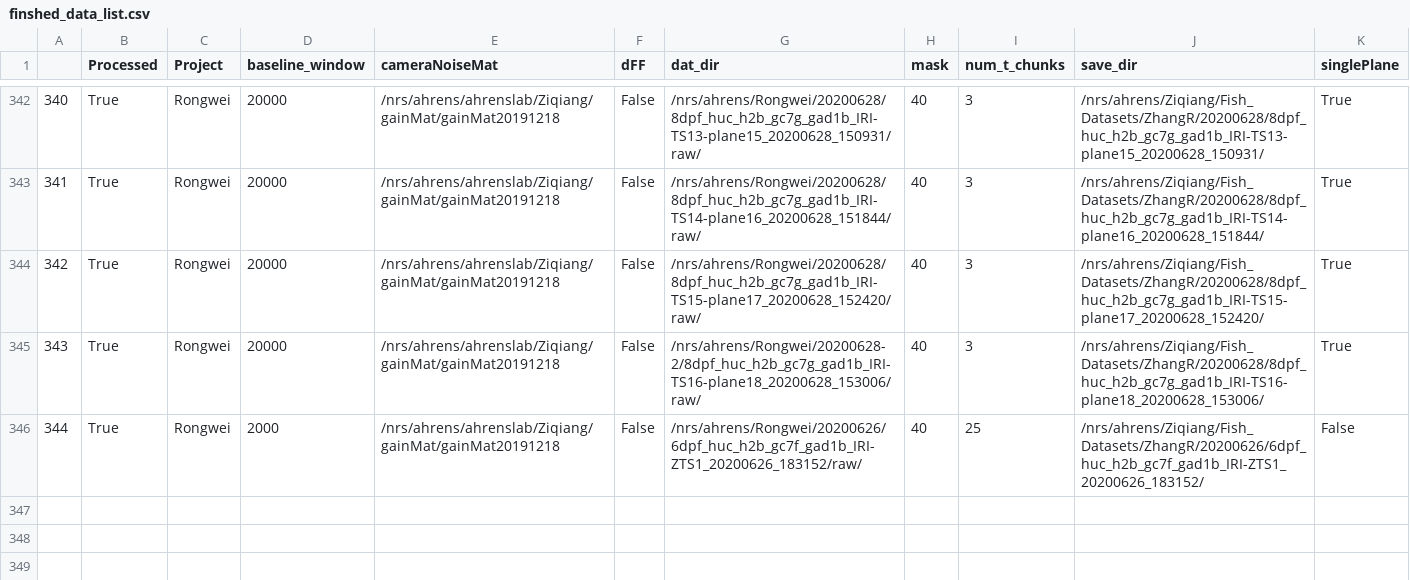
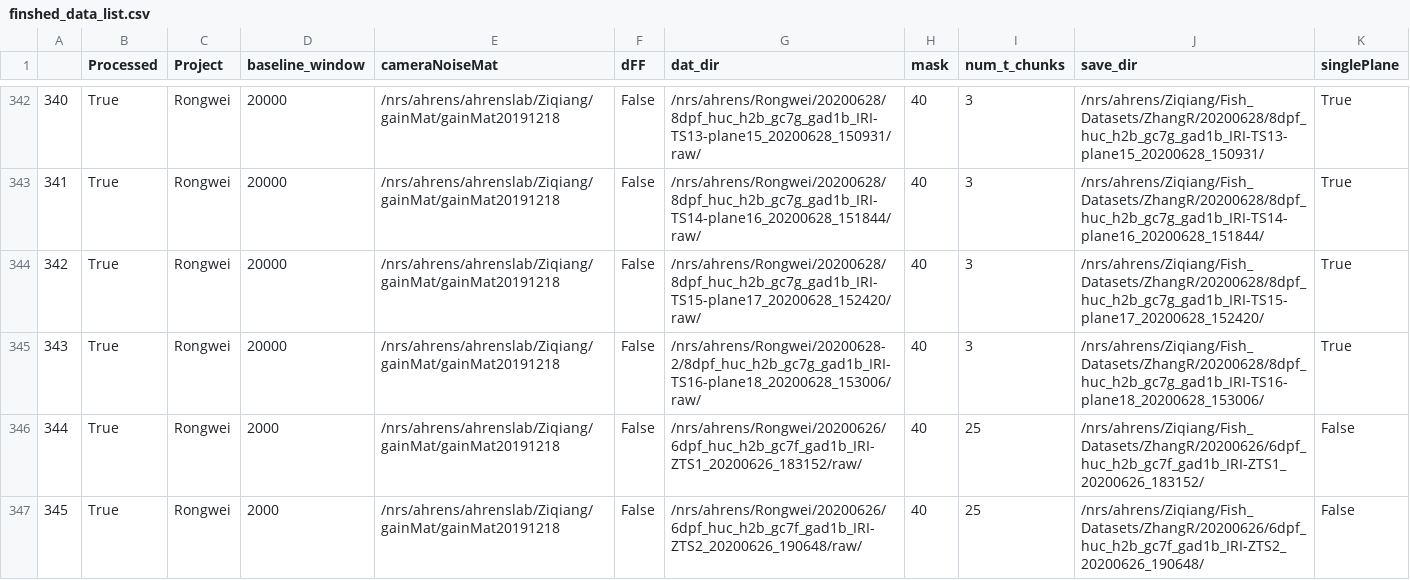
Before and after one commit to zqwei/Ahrenslab_data_processing, a CSV file: finshed_data_list.csv, drawn as a sheet; only a part is shown, gaps mark what is left out.

Commit message:
update processing table

```diff
--- a/finshed_data_list.csv
+++ b/finshed_data_list.csv
@@ -346 +346,2 @@
 344,True,Rongwei,2000,/nrs/ahrens/ahrenslab/Ziqiang/gainMat/gainMat20191218,False,/nrs/ahrens/Rongwei/20200626/6dpf_huc_h2b_gc7f_gad1b_IRI-ZTS1_20200626_183152/raw/,40,25,/nrs/ahrens/Ziqiang/Fish_Datasets/ZhangR/20200626/6dpf_huc_h2b_gc7f_gad1b_IRI-ZTS1_20200626_183152/,False
+345,True,Rongwei,2000,/nrs/ahrens/ahrenslab/Ziqiang/gainMat/gainMat20191218,False,/nrs/ahrens/Rongwei/20200626/6dpf_huc_h2b_gc7f_gad1b_IRI-ZTS2_20200626_190648/raw/,40,25,/nrs/ahrens/Ziqiang/Fish_Datasets/ZhangR/20200626/6dpf_huc_h2b_gc7f_gad1b_IRI-ZTS2_20200626_190648/,False
```
Also changed, not shown: 1 other file.
